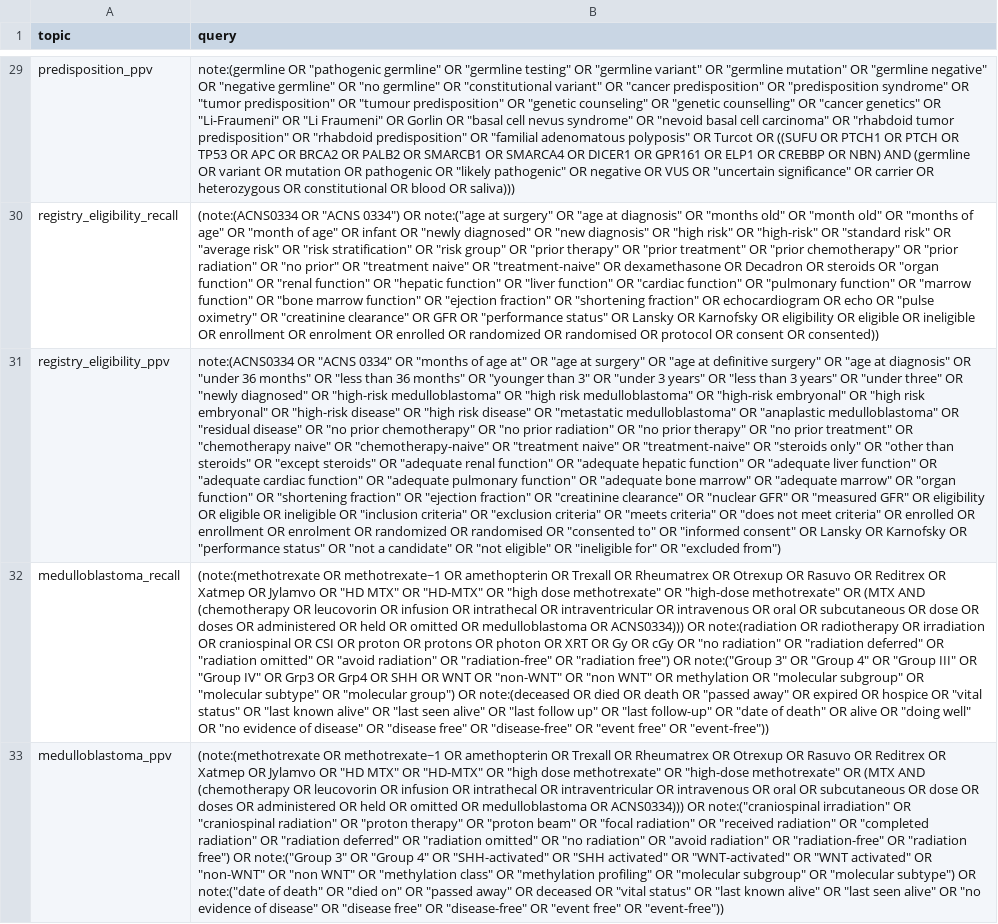
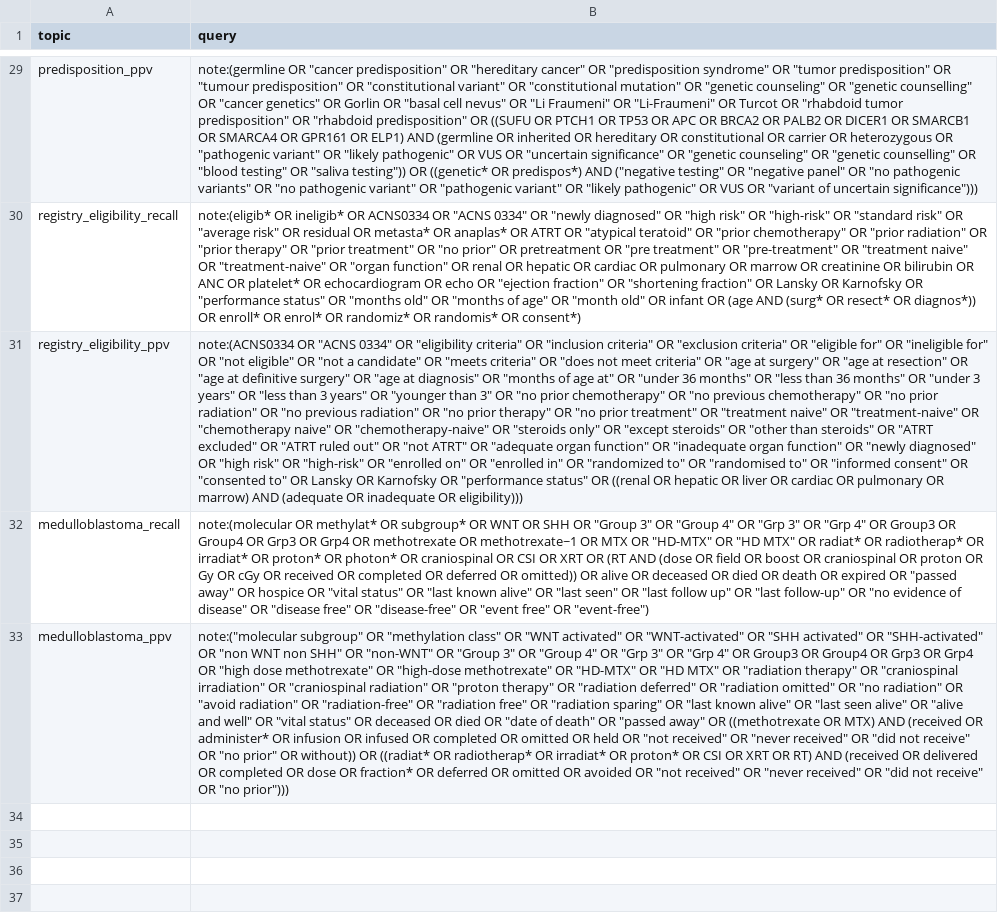
Before and after one commit to smart-on-fhir/cumulus-library-pcx, a TSV file: spreadsheet/query_topics.tsv, drawn as a sheet; only a part is shown, gaps mark what is left out; the diff covers the shown part only; the diff names each change by its address in the sheet, - before the commit and + after, or states it on an @@ line.

Commit message:
best-of-breed query_topics.tsv

```diff
--- a/spreadsheet/query_topics.tsv
+++ b/spreadsheet/query_topics.tsv
-B29 (query): note:(germline OR "pathogenic germline" OR "germline testing" OR "germline variant" OR "germline mutation" OR "germline negative" OR "negative germline" OR "no germline" OR "constitutional variant" OR "cancer predisposition" OR "predisposition syndrome" OR "tumor predisposition" OR "tumour predisposition" OR "genetic counseling" OR "genetic counselling" OR "cancer genetics" OR "Li-Fraumeni" OR "Li Fraumeni" OR Gorlin OR "basal cell nevus syndrome" OR "nevoid basal cell carcinoma" OR "rhabdoid tumor predisposition" OR "rhabdoid predisposition" OR "familial adenomatous polyposis" OR Turcot OR ((SUFU OR PTCH1 OR PTCH OR TP53 OR APC OR BRCA2 OR PALB2 OR SMARCB1 OR SMARCA4 OR DICER1 OR GPR161 OR ELP1 OR CREBBP OR NBN) AND (germline OR variant OR mutation OR pathogenic OR "likely pathogenic" OR negative OR VUS OR "uncertain significance" OR carrier OR heterozygous OR constitutional OR blood OR saliva)))
+B29 (query): note:(germline OR "cancer predisposition" OR "hereditary cancer" OR "predisposition syndrome" OR "tumor predisposition" OR "tumour predisposition" OR "constitutional variant" OR "constitutional mutation" OR "genetic counseling" OR "genetic counselling" OR "cancer genetics" OR Gorlin OR "basal cell nevus" OR "Li Fraumeni" OR "Li-Fraumeni" OR Turcot OR "rhabdoid tumor predisposition" OR "rhabdoid predisposition" OR ((SUFU OR PTCH1 OR TP53 OR APC OR BRCA2 OR PALB2 OR DICER1 OR SMARCB1 OR SMARCA4 OR GPR161 OR ELP1) AND (germline OR inherited OR hereditary OR constitutional OR carrier OR heterozygous OR "pathogenic variant" OR "likely pathogenic" OR VUS OR "uncertain significance" OR "genetic counseling" OR "genetic counselling" OR "blood testing" OR "saliva testing")) OR ((genetic* OR predispos*) AND ("negative testing" OR "negative panel" OR "no pathogenic variants" OR "no pathogenic variant" OR "pathogenic variant" OR "likely pathogenic" OR VUS OR "variant of uncertain significance")))
-B30 (query): (note:(ACNS0334 OR "ACNS 0334") OR note:("age at surgery" OR "age at diagnosis" OR "months old" OR "month old" OR "months of age" OR "month of age" OR infant OR "newly diagnosed" OR "new diagnosis" OR "high risk" OR "high-risk" OR "standard risk" OR "average risk" OR "risk stratification" OR "risk group" OR "prior therapy" OR "prior treatment" OR "prior chemotherapy" OR "prior radiation" OR "no prior" OR "treatment naive" OR "treatment-naive" OR dexamethasone OR Decadron OR steroids OR "organ function" OR "renal function" OR "hepatic function" OR "liver function" OR "cardiac function" OR "pulmonary function" OR "marrow function" OR "bone marrow function" OR "ejection fraction" OR "shortening fraction" OR echocardiogram OR echo OR "pulse oximetry" OR "creatinine clearance" OR GFR OR "performance status" OR Lansky OR Karnofsky OR eligibility OR eligible OR ineligible OR enrollment OR enrolment OR enrolled OR randomized OR randomised OR protocol OR consent OR consented))
+B30 (query): note:(eligib* OR ineligib* OR ACNS0334 OR "ACNS 0334" OR "newly diagnosed" OR "high risk" OR "high-risk" OR "standard risk" OR "average risk" OR residual OR metasta* OR anaplas* OR ATRT OR "atypical teratoid" OR "prior chemotherapy" OR "prior radiation" OR "prior therapy" OR "prior treatment" OR "no prior" OR pretreatment OR "pre treatment" OR "pre-treatment" OR "treatment naive" OR "treatment-naive" OR "organ function" OR renal OR hepatic OR cardiac OR pulmonary OR marrow OR creatinine OR bilirubin OR ANC OR platelet* OR echocardiogram OR echo OR "ejection fraction" OR "shortening fraction" OR Lansky OR Karnofsky OR "performance status" OR "months old" OR "months of age" OR "month old" OR infant OR (age AND (surg* OR resect* OR diagnos*)) OR enroll* OR enrol* OR randomiz* OR randomis* OR consent*)
-B31 (query): …0334" OR "months of age at" OR "age at surgery" OR "age at definitive surgery" OR "age at diagnosis" OR "under 36 months" OR "less than 36 months" OR "younger than 3" OR "under 3 years" OR "less than 3 years" OR "under three" OR "newly diagnosed" OR "high-risk medulloblastoma" OR "high risk medulloblastoma" OR "high-risk embryonal" OR "high risk embryonal" OR "high-risk disease" OR "high risk disease" OR "metastatic medulloblastoma" OR "anaplastic medulloblastoma" OR "residual disease" OR "no prior chemotherapy" OR "no prior radiation" OR "no prior therapy" OR "no prior treatment" OR "chemotherapy naive" OR "chemotherapy-naive" OR "treatment naive" OR "treatment-naive" OR "steroids only" OR "other than steroids" OR "except steroids" OR "adequate renal function" OR "adequate hepatic function" OR "adequate liver function" OR "adequate cardiac function" OR "adequate pulmonary function" OR "adequate bone marrow" OR "adequate marrow" OR "organ function" OR "shortening fraction" OR "ejection fraction" OR "creatinine clearance" OR "nuclear GFR" OR "measured GFR" OR eligibility OR eligible OR ineligible OR "inclusion criteria" OR "exclusion criteria" OR "meets criteria" OR "does not meet criteria" OR enrolled OR enrollment OR enrolment OR randomized OR randomised OR "consented to" OR "informed consent" OR Lansky OR Karnofsky OR "performance status" OR "not a candidate" OR "not eligible" OR "ineligible for" OR "excluded from")
+B31 (query): …0334" OR "eligibility criteria" OR "inclusion criteria" OR "exclusion criteria" OR "eligible for" OR "ineligible for" OR "not eligible" OR "not a candidate" OR "meets criteria" OR "does not meet criteria" OR "age at surgery" OR "age at resection" OR "age at definitive surgery" OR "age at diagnosis" OR "months of age at" OR "under 36 months" OR "less than 36 months" OR "under 3 years" OR "less than 3 years" OR "younger than 3" OR "no prior chemotherapy" OR "no previous chemotherapy" OR "no prior radiation" OR "no previous radiation" OR "no prior therapy" OR "no prior treatment" OR "treatment naive" OR "treatment-naive" OR "chemotherapy naive" OR "chemotherapy-naive" OR "steroids only" OR "except steroids" OR "other than steroids" OR "ATRT excluded" OR "ATRT ruled out" OR "not ATRT" OR "adequate organ function" OR "inadequate organ function" OR "newly diagnosed" OR "high risk" OR "high-risk" OR "enrolled on" OR "enrolled in" OR "randomized to" OR "randomised to" OR "informed consent" OR "consented to" OR Lansky OR Karnofsky OR "performance status" OR ((renal OR hepatic OR liver OR cardiac OR pulmonary OR marrow) AND (adequate OR inadequate OR eligibility)))
-B32 (query): (note:(methotrexate OR methotrexate~1 OR amethopterin OR Trexall OR Rheumatrex OR Otrexup OR Rasuvo OR Reditrex OR Xatmep OR Jylamvo OR "HD MTX" OR "HD-MTX" OR "high dose methotrexate" OR "high-dose methotrexate" OR (MTX AND (chemotherapy OR leucovorin OR infusion OR intrathecal OR intraventricular OR intravenous OR oral OR subcutaneous OR dose OR doses OR administered OR held OR omitted OR medulloblastoma OR ACNS0334))) OR note:(radiation OR radiotherapy OR irradiation OR craniospinal OR CSI OR proton OR protons OR photon OR XRT OR Gy OR cGy OR "no radiation" OR "radiation deferred" OR "radiation omitted" OR "avoid radiation" OR "radiation-free" OR "radiation free") OR note:("Group 3" OR "Group 4" OR "Group III" OR "Group IV" OR Grp3 OR Grp4 OR SHH OR WNT OR "non-WNT" OR "non WNT" OR methylation OR "molecular subgroup" OR "molecular subtype" OR "molecular group") OR note:(deceased OR died OR death OR "passed away" OR expired OR hospice OR "vital status" OR "last known alive" OR "last seen alive" OR "last follow up" OR "last follow-up" OR "date of death" OR alive OR "doing well" OR "no evidence of disease" OR "disease free" OR "disease-free" OR "event free" OR "event-free"))
+B32 (query): note:(molecular OR methylat* OR subgroup* OR WNT OR SHH OR "Group 3" OR "Group 4" OR "Grp 3" OR "Grp 4" OR Group3 OR Group4 OR Grp3 OR Grp4 OR methotrexate OR methotrexate~1 OR MTX OR "HD-MTX" OR "HD MTX" OR radiat* OR radiotherap* OR irradiat* OR proton* OR photon* OR craniospinal OR CSI OR XRT OR (RT AND (dose OR field OR boost OR craniospinal OR proton OR Gy OR cGy OR received OR completed OR deferred OR omitted)) OR alive OR deceased OR died OR death OR expired OR "passed away" OR hospice OR "vital status" OR "last known alive" OR "last seen" OR "last follow up" OR "last follow-up" OR "no evidence of disease" OR "disease free" OR "disease-free" OR "event free" OR "event-free")
-B33 (query): (note:(methotrexate OR methotrexate~1 OR amethopterin OR Trexall OR Rheumatrex OR Otrexup OR Rasuvo OR Reditrex OR Xatmep OR Jylamvo OR "HD MTX" OR "HD-MTX" OR "high dose methotrexate" OR "high-dose methotrexate" OR (MTX AND (chemotherapy OR leucovorin OR infusion OR intrathecal OR intraventricular OR intravenous OR oral OR subcutaneous OR dose OR doses OR administered OR held OR omitted OR medulloblastoma OR ACNS0334))) OR note:("craniospinal irradiation" OR "craniospinal radiation" OR "proton therapy" OR "proton beam" OR "focal radiation" OR "received radiation" OR "completed radiation" OR "radiation deferred" OR "radiation omitted" OR "no radiation" OR "avoid radiation" OR "radiation-free" OR "radiation free") OR note:("Group 3" OR "Group 4" OR "SHH-activated" OR "SHH activated" OR "WNT-activated" OR "WNT activated" OR "non-WNT" OR "non WNT" OR "methylation class" OR "methylation profiling" OR "molecular subgroup" OR "molecular subtype") OR note:("date of death" OR "died on" OR "passed away" OR deceased OR "vital status" OR "last known alive" OR "last seen alive" OR "no evidence of disease" OR "disease free" OR "disease-free" OR "event free" OR "event-free"))
+B33 (query): note:("molecular subgroup" OR "methylation class" OR "WNT activated" OR "WNT-activated" OR "SHH activated" OR "SHH-activated" OR "non WNT non SHH" OR "non-WNT" OR "Group 3" OR "Group 4" OR "Grp 3" OR "Grp 4" OR Group3 OR Group4 OR Grp3 OR Grp4 OR "high dose methotrexate" OR "high-dose methotrexate" OR "HD-MTX" OR "HD MTX" OR "radiation therapy" OR "craniospinal irradiation" OR "craniospinal radiation" OR "proton therapy" OR "radiation deferred" OR "radiation omitted" OR "no radiation" OR "avoid radiation" OR "radiation-free" OR "radiation free" OR "radiation sparing" OR "last known alive" OR "last seen alive" OR "alive and well" OR "vital status" OR deceased OR died OR "date of death" OR "passed away" OR ((methotrexate OR MTX) AND (received OR administer* OR infusion OR infused OR completed OR omitted OR held OR "not received" OR "never received" OR "did not receive" OR "no prior" OR without)) OR ((radiat* OR radiotherap* OR irradiat* OR proton* OR CSI OR XRT OR RT) AND (received OR delivered OR completed OR dose OR fraction* OR deferred OR omitted OR avoided OR "not received" OR "never received" OR "did not receive" OR "no prior")))
```
Also changed, not shown: 2 added rows, 2 removed rows, 1 moved row and 21 edited cells elsewhere in this file, 1 other file.
